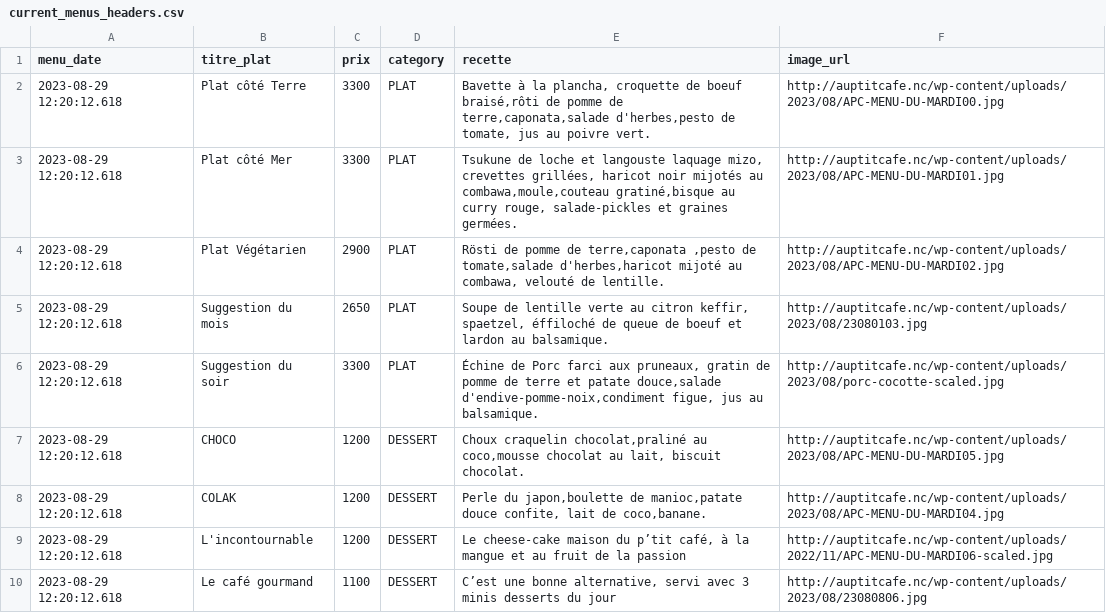
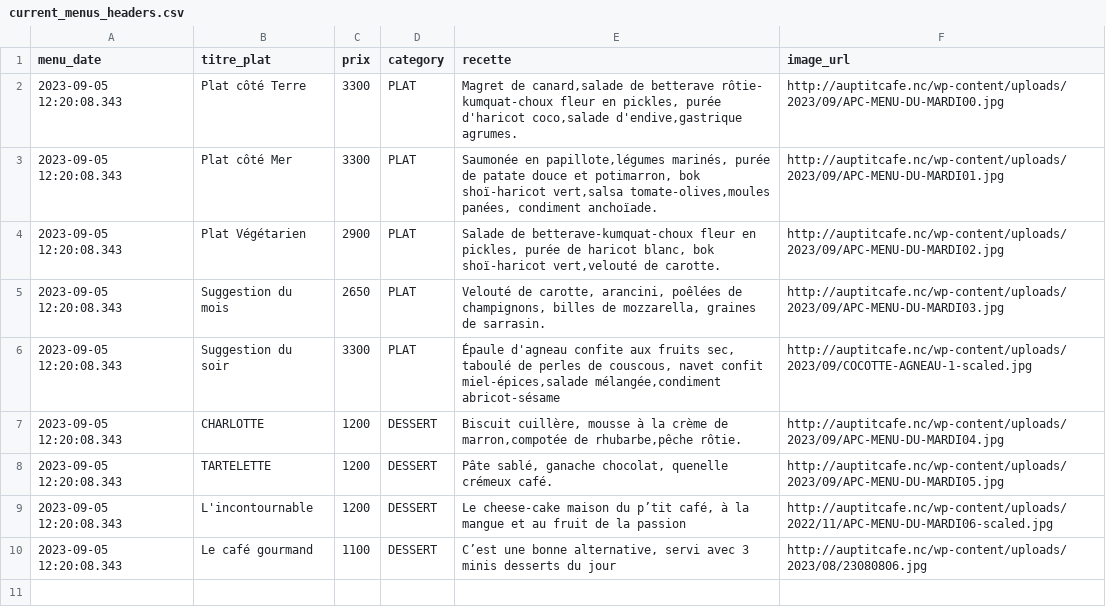
Before and after one commit to adriens/auptitcafe-data, a CSV file: data/current_menus_headers.csv, drawn as a sheet.

```diff
--- a/data/current_menus_headers.csv
+++ b/data/current_menus_headers.csv
@@ -1,10 +1,10 @@
 menu_date,titre_plat,prix,category,recette,image_url
-2023-08-29 12:20:12.618,Plat côté Terre,3300,PLAT,"Bavette à la plancha, croquette de boeuf braisé,rôti de pomme de terre,caponata,salade d'herbes,pesto de tomate, jus au poivre vert.",http://auptitcafe.nc/wp-content/uploads/2023/08/APC-MENU-DU-MARDI00.jpg
-2023-08-29 12:20:12.618,Plat côté Mer,3300,PLAT,"Tsukune de loche et langouste laquage mizo, crevettes grillées, haricot noir mijotés au combawa,moule,couteau gratiné,bisque au curry rouge, salade-pickles et graines germées.",http://auptitcafe.nc/wp-content/uploads/2023/08/APC-MENU-DU-MARDI01.jpg
-2023-08-29 12:20:12.618,Plat Végétarien,2900,PLAT,"Rösti de pomme de terre,caponata ,pesto de tomate,salade d'herbes,haricot mijoté au combawa, velouté de lentille.",http://auptitcafe.nc/wp-content/uploads/2023/08/APC-MENU-DU-MARDI02.jpg
-2023-08-29 12:20:12.618,Suggestion du mois,2650,PLAT,"Soupe de lentille verte au citron keffir, spaetzel, éffiloché de queue de boeuf et lardon au balsamique.",http://auptitcafe.nc/wp-content/uploads/2023/08/23080103.jpg
-2023-08-29 12:20:12.618,Suggestion du soir,3300,PLAT,"Échine de  Porc farci  aux pruneaux, gratin de pomme de terre et patate douce,salade d'endive-pomme-noix,condiment figue, jus au balsamique.",http://auptitcafe.nc/wp-content/uploads/2023/08/porc-cocotte-scaled.jpg
-2023-08-29 12:20:12.618,CHOCO,1200,DESSERT,"Choux craquelin chocolat,praliné au coco,mousse chocolat au lait, biscuit chocolat.",http://auptitcafe.nc/wp-content/uploads/2023/08/APC-MENU-DU-MARDI05.jpg
-2023-08-29 12:20:12.618,COLAK,1200,DESSERT,"Perle du japon,boulette de manioc,patate douce confite, lait de coco,banane.",http://auptitcafe.nc/wp-content/uploads/2023/08/APC-MENU-DU-MARDI04.jpg
-2023-08-29 12:20:12.618,L'incontournable,1200,DESSERT,"Le cheese-cake maison du p’tit café, à la mangue et au fruit de la passion",http://auptitcafe.nc/wp-content/uploads/2022/11/APC-MENU-DU-MARDI06-scaled.jpg
-2023-08-29 12:20:12.618,Le café gourmand,1100,DESSERT,"C’est une bonne alternative, servi avec 3 minis desserts du jour",http://auptitcafe.nc/wp-content/uploads/2023/08/23080806.jpg
+2023-09-05 12:20:08.343,Plat côté Terre,3300,PLAT,"Magret de canard,salade de betterave rôtie- kumquat-choux fleur en pickles, purée d'haricot coco,salade d'endive,gastrique agrumes.",http://auptitcafe.nc/wp-content/uploads/2023/09/APC-MENU-DU-MARDI00.jpg
+2023-09-05 12:20:08.343,Plat côté Mer,3300,PLAT,"Saumonée en papillote,légumes marinés, purée de patate douce et potimarron, bok shoï-haricot vert,salsa tomate-olives,moules panées, condiment anchoïade.",http://auptitcafe.nc/wp-content/uploads/2023/09/APC-MENU-DU-MARDI01.jpg
+2023-09-05 12:20:08.343,Plat Végétarien,2900,PLAT,"Salade de betterave-kumquat-choux fleur en pickles, purée de haricot blanc, bok shoï-haricot vert,velouté de carotte.",http://auptitcafe.nc/wp-content/uploads/2023/09/APC-MENU-DU-MARDI02.jpg
+2023-09-05 12:20:08.343,Suggestion du mois,2650,PLAT,"Velouté de carotte, arancini, poêlées de champignons, billes de mozzarella, graines de sarrasin.",http://auptitcafe.nc/wp-content/uploads/2023/09/APC-MENU-DU-MARDI03.jpg
+2023-09-05 12:20:08.343,Suggestion du soir,3300,PLAT,"Épaule d'agneau confite aux fruits sec, taboulé de perles de couscous, navet confit miel-épices,salade mélangée,condiment abricot-sésame",http://auptitcafe.nc/wp-content/uploads/2023/09/COCOTTE-AGNEAU-1-scaled.jpg
+2023-09-05 12:20:08.343,CHARLOTTE,1200,DESSERT,"Biscuit cuillère, mousse à la crème de marron,compotée de rhubarbe,pêche rôtie.",http://auptitcafe.nc/wp-content/uploads/2023/09/APC-MENU-DU-MARDI04.jpg
+2023-09-05 12:20:08.343,TARTELETTE,1200,DESSERT,"Pâte sablé, ganache chocolat, quenelle crémeux café.",http://auptitcafe.nc/wp-content/uploads/2023/09/APC-MENU-DU-MARDI05.jpg
+2023-09-05 12:20:08.343,L'incontournable,1200,DESSERT,"Le cheese-cake maison du p’tit café, à la mangue et au fruit de la passion",http://auptitcafe.nc/wp-content/uploads/2022/11/APC-MENU-DU-MARDI06-scaled.jpg
+2023-09-05 12:20:08.343,Le café gourmand,1100,DESSERT,"C’est une bonne alternative, servi avec 3 minis desserts du jour",http://auptitcafe.nc/wp-content/uploads/2023/08/23080806.jpg
```
Also changed, not shown: data/current_menus.csv, data/menus_hist.csv.
